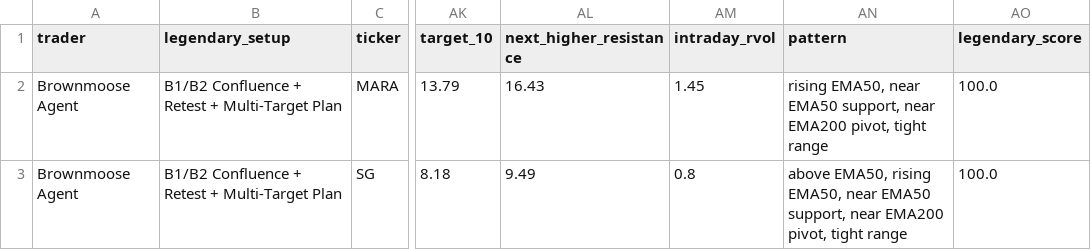
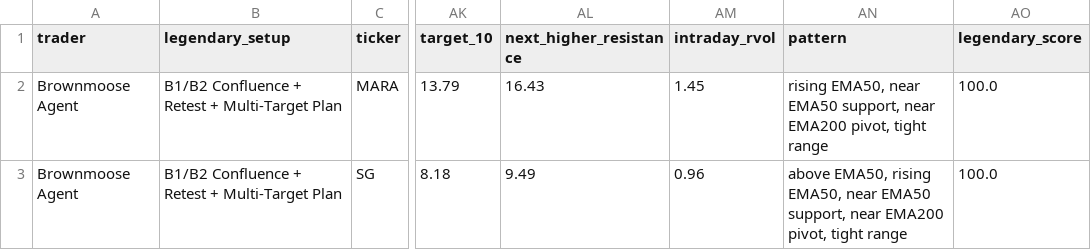
Before and after one commit to AmolBhosale1989/ai-market-scanner, a CSV file: dashboard-data/trader_brownmoose.csv, drawn as a sheet; only a part is shown, gaps mark what is left out; the diff names each change by its address in the sheet, - before the commit and + after, or states it on an @@ line.

```diff
--- a/dashboard-data/trader_brownmoose.csv
+++ b/dashboard-data/trader_brownmoose.csv
-AM3 (intraday_rvol): 0.8
+AM3 (intraday_rvol): 0.96
```
Also changed, not shown: dashboard-data/legendary_setups.csv, dashboard-data/trader_highmomentumbeta.csv, 13 other files.
